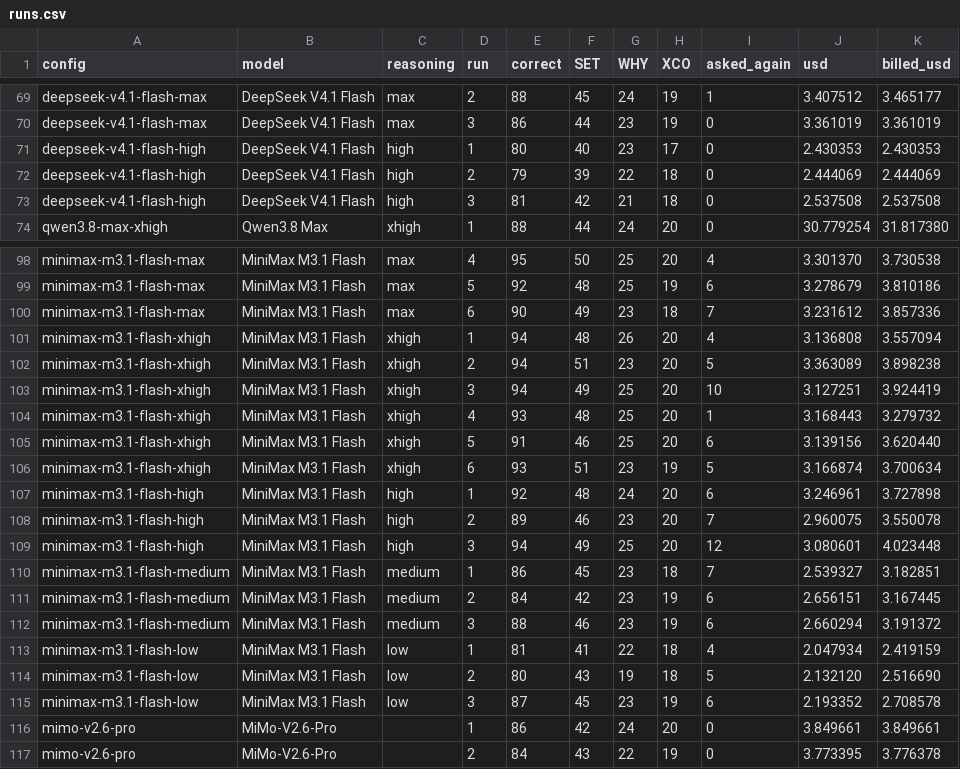
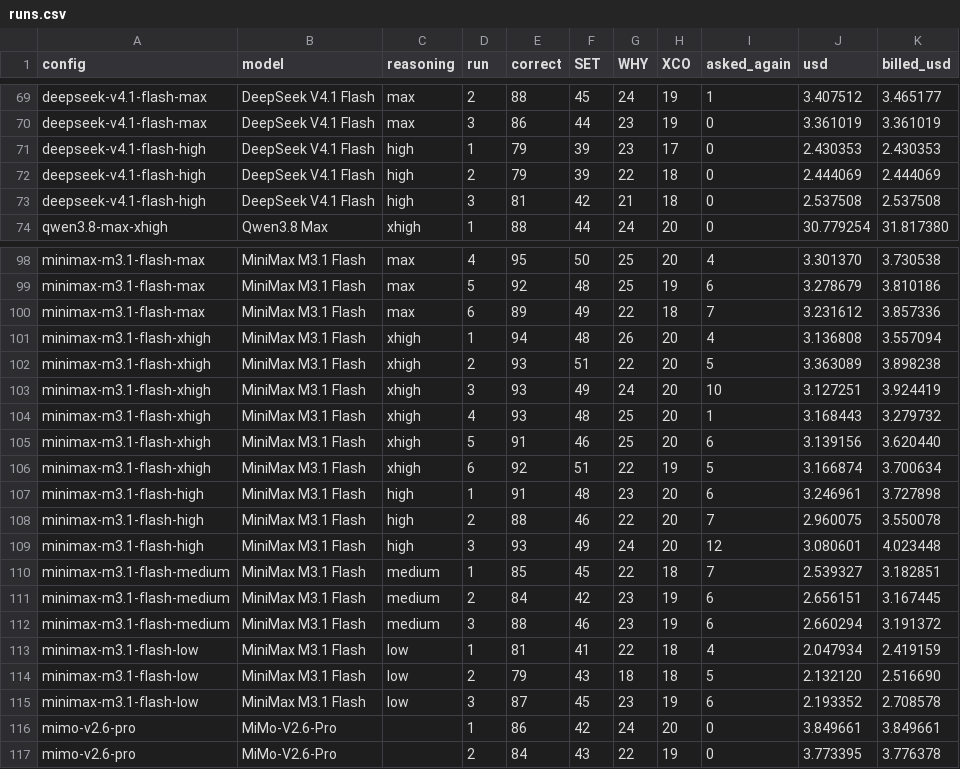
Before and after one commit to VectifyAI/pageindex-benchmarks, a CSV file: financial-qa/results/runs.csv, drawn as a sheet; only a part is shown, gaps mark what is left out.

Commit message:
fix: drop the fh-23 and fh-77 rulings, and rule fh-32 for rounds graded later
fh-23's ruling counted the Huizhou complex as covered whenever an answer had "huizhou" and "chemical". The one
answer it turned right, DeepSeek V4.1 Flash (high) run 1, lists three funded projects and puts Huizhou among those
not funded; 15 of its 16 grades call the key point missing. fh-77's ruling set every contradiction flag aside. The
9 MiniMax M3.1 Flash answers it turned right add a cause the filing gives as one that "may exist", which the
question excludes, and every grader who saw them called it a contradiction. Both rulings go, and those 10 answers
are wrong again, as on main.

fh-32 joins RULINGS, as the fh32 round's third grader read its extra causes, so rounds graded later read them alike.
It changes no grade in the results. The fh-32 disputes no third grader decided (round6, round11) are gone, and the
round table is main's again, plus the fh32 row.

README: MiniMax M3.1 Flash (xhigh), 92.7%, against GPT-6.1 Sol (medium), 94.3%, is 6 : 17 questions, p = 0.62,
MiniMax first.

```diff
--- a/financial-qa/results/runs.csv
+++ b/financial-qa/results/runs.csv
@@ -70,3 +70,3 @@ deepseek-v4.1-flash-max,DeepSeek V4.1 Flash,max,2,88,45,24,19,1,3.407512,3.46517
 deepseek-v4.1-flash-max,DeepSeek V4.1 Flash,max,3,86,44,23,19,0,3.361019,3.361019
-deepseek-v4.1-flash-high,DeepSeek V4.1 Flash,high,1,80,40,23,17,0,2.430353,2.430353
+deepseek-v4.1-flash-high,DeepSeek V4.1 Flash,high,1,79,39,23,17,0,2.430353,2.430353
 deepseek-v4.1-flash-high,DeepSeek V4.1 Flash,high,2,79,39,22,18,0,2.444069,2.444069
@@ -99,13 +99,13 @@ minimax-m3.1-flash-max,MiniMax M3.1 Flash,max,4,95,50,25,20,4,3.301370,3.730538
 minimax-m3.1-flash-max,MiniMax M3.1 Flash,max,5,92,48,25,19,6,3.278679,3.810186
-minimax-m3.1-flash-max,MiniMax M3.1 Flash,max,6,90,49,23,18,7,3.231612,3.857336
+minimax-m3.1-flash-max,MiniMax M3.1 Flash,max,6,89,49,22,18,7,3.231612,3.857336
 minimax-m3.1-flash-xhigh,MiniMax M3.1 Flash,xhigh,1,94,48,26,20,4,3.136808,3.557094
-minimax-m3.1-flash-xhigh,MiniMax M3.1 Flash,xhigh,2,94,51,23,20,5,3.363089,3.898238
-minimax-m3.1-flash-xhigh,MiniMax M3.1 Flash,xhigh,3,94,49,25,20,10,3.127251,3.924419
+minimax-m3.1-flash-xhigh,MiniMax M3.1 Flash,xhigh,2,93,51,22,20,5,3.363089,3.898238
+minimax-m3.1-flash-xhigh,MiniMax M3.1 Flash,xhigh,3,93,49,24,20,10,3.127251,3.924419
 minimax-m3.1-flash-xhigh,MiniMax M3.1 Flash,xhigh,4,93,48,25,20,1,3.168443,3.279732
 minimax-m3.1-flash-xhigh,MiniMax M3.1 Flash,xhigh,5,91,46,25,20,6,3.139156,3.620440
-minimax-m3.1-flash-xhigh,MiniMax M3.1 Flash,xhigh,6,93,51,23,19,5,3.166874,3.700634
-minimax-m3.1-flash-high,MiniMax M3.1 Flash,high,1,92,48,24,20,6,3.246961,3.727898
-minimax-m3.1-flash-high,MiniMax M3.1 Flash,high,2,89,46,23,20,7,2.960075,3.550078
-minimax-m3.1-flash-high,MiniMax M3.1 Flash,high,3,94,49,25,20,12,3.080601,4.023448
-minimax-m3.1-flash-medium,MiniMax M3.1 Flash,medium,1,86,45,23,18,7,2.539327,3.182851
+minimax-m3.1-flash-xhigh,MiniMax M3.1 Flash,xhigh,6,92,51,22,19,5,3.166874,3.700634
+minimax-m3.1-flash-high,MiniMax M3.1 Flash,high,1,91,48,23,20,6,3.246961,3.727898
+minimax-m3.1-flash-high,MiniMax M3.1 Flash,high,2,88,46,22,20,7,2.960075,3.550078
+minimax-m3.1-flash-high,MiniMax M3.1 Flash,high,3,93,49,24,20,12,3.080601,4.023448
+minimax-m3.1-flash-medium,MiniMax M3.1 Flash,medium,1,85,45,22,18,7,2.539327,3.182851
 minimax-m3.1-flash-medium,MiniMax M3.1 Flash,medium,2,84,42,23,19,6,2.656151,3.167445
@@ -113,3 +113,3 @@ minimax-m3.1-flash-medium,MiniMax M3.1 Flash,medium,3,88,46,23,19,6,2.660294,3.1
 minimax-m3.1-flash-low,MiniMax M3.1 Flash,low,1,81,41,22,18,4,2.047934,2.419159
-minimax-m3.1-flash-low,MiniMax M3.1 Flash,low,2,80,43,19,18,5,2.132120,2.516690
+minimax-m3.1-flash-low,MiniMax M3.1 Flash,low,2,79,43,18,18,5,2.132120,2.516690
 minimax-m3.1-flash-low,MiniMax M3.1 Flash,low,3,87,45,23,19,6,2.193352,2.708578
```
Also changed, not shown: 8 other files.
